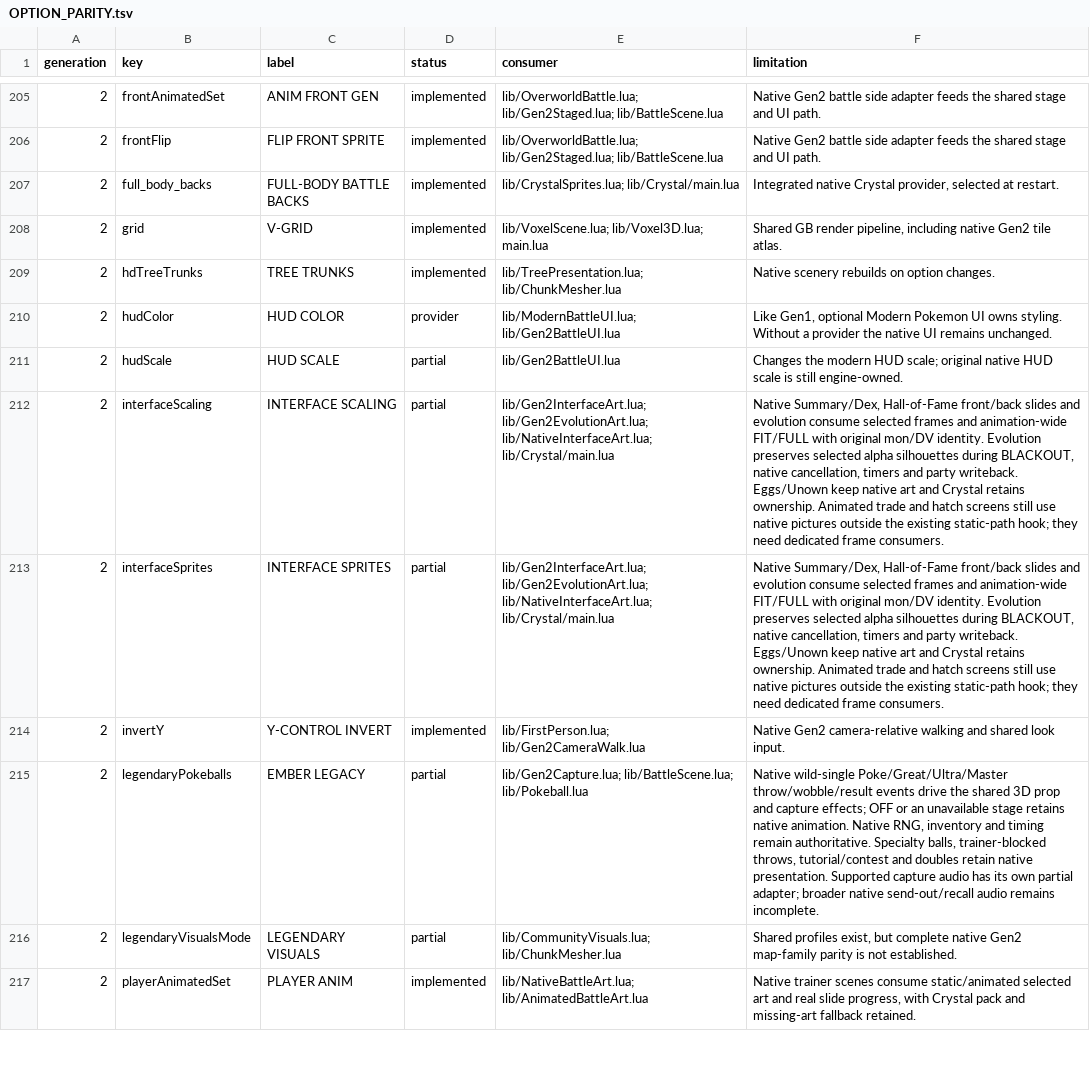
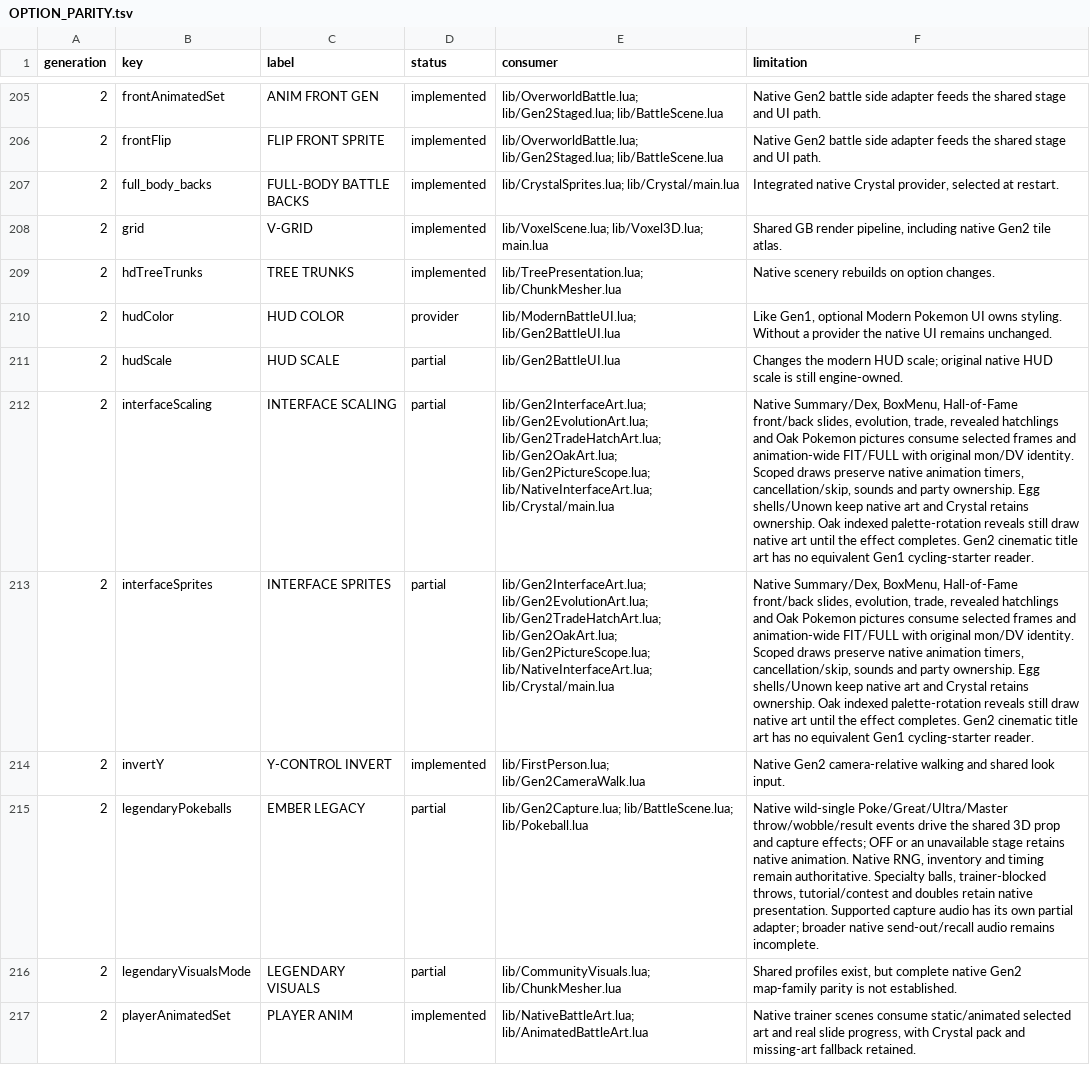
Before and after one commit to notquiteog/DramaticShapeVoxelMod, a TSV file: docs/OPTION_PARITY.tsv, drawn as a sheet; only a part is shown, gaps mark what is left out; the diff names each change by its address in the sheet, - before the commit and + after, or states it on an @@ line.

Commit message:
Connect selected Gen2 trade hatch PC and Oak picture consumers

```diff
--- a/docs/OPTION_PARITY.tsv
+++ b/docs/OPTION_PARITY.tsv
-E212:E213 (consumer): lib/Gen2InterfaceArt.lua; lib/Gen2EvolutionArt.lua; lib/NativeInterfaceArt.lua; lib/Crystal/main.lua
+E212:E213 (consumer): lib/Gen2InterfaceArt.lua; lib/Gen2EvolutionArt.lua; lib/Gen2TradeHatchArt.lua; lib/Gen2OakArt.lua; lib/Gen2PictureScope.lua; lib/NativeInterfaceArt.lua; lib/Crystal/main.lua
-F212:F213 (limitation): Native Summary/Dex, Hall-of-Fame front/back slides and evolution consume selected frames and animation-wide FIT/FULL with original mon/DV identity. Evolution preserves selected alpha silhouettes during BLACKOUT, native cancellation, timers and party writeback. Eggs/Unown keep native art and Crystal retains ownership. Animated trade and hatch screens still use native pictures outside the existing static-path hook; they need dedicated frame consumers.
+F212:F213 (limitation): Native Summary/Dex, BoxMenu, Hall-of-Fame front/back slides, evolution, trade, revealed hatchlings and Oak Pokemon pictures consume selected frames and animation-wide FIT/FULL with original mon/DV identity. Scoped draws preserve native animation timers, cancellation/skip, sounds and party ownership. Egg shells/Unown keep native art and Crystal retains ownership. Oak indexed palette-rotation reveals still draw native art until the effect completes. Gen2 cinematic title art has no equivalent Gen1 cycling-starter reader.
```
Also changed, not shown: 15 other files.
